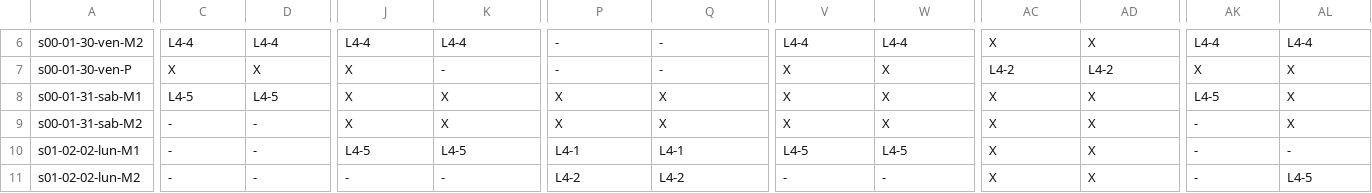
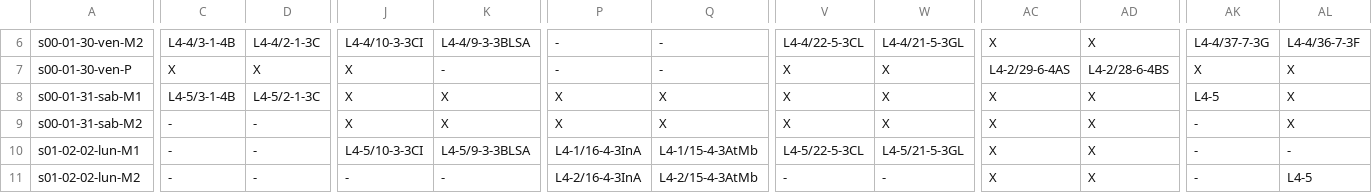
Before and after one commit to guglielmo/cosmic-school-scheduler, a CSV file: data/output/calendario_laboratori.csv, drawn as a sheet; only a part is shown, gaps mark what is left out; the diff covers the shown part only; the diff names each change by its address in the sheet, - before the commit and + after, or states it on an @@ line.

```diff
--- a/data/output/calendario_laboratori.csv
+++ b/data/output/calendario_laboratori.csv
-C6: L4-4
+C6: L4-4/3-1-4B
-D6: L4-4
+D6: L4-4/2-1-3C
-J6: L4-4
+J6: L4-4/10-3-3CI
-K6: L4-4
+K6: L4-4/9-3-3BLSA
-V6: L4-4
+V6: L4-4/22-5-3CL
-W6: L4-4
+W6: L4-4/21-5-3GL
-AK6: L4-4
+AK6: L4-4/37-7-3G
-AL6: L4-4
+AL6: L4-4/36-7-3F
-AC7: L4-2
+AC7: L4-2/29-6-4AS
-AD7: L4-2
+AD7: L4-2/28-6-4BS
-C8: L4-5
+C8: L4-5/3-1-4B
-D8: L4-5
+D8: L4-5/2-1-3C
-J10: L4-5
+J10: L4-5/10-3-3CI
-K10: L4-5
+K10: L4-5/9-3-3BLSA
-P10: L4-1
+P10: L4-1/16-4-3InA
-Q10: L4-1
+Q10: L4-1/15-4-3AtMb
-V10: L4-5
+V10: L4-5/22-5-3CL
-W10: L4-5
+W10: L4-5/21-5-3GL
-P11: L4-2
+P11: L4-2/16-4-3InA
-Q11: L4-2
+Q11: L4-2/15-4-3AtMb
```
Also changed, not shown: 138 edited cells elsewhere in this file, 1 other file.
